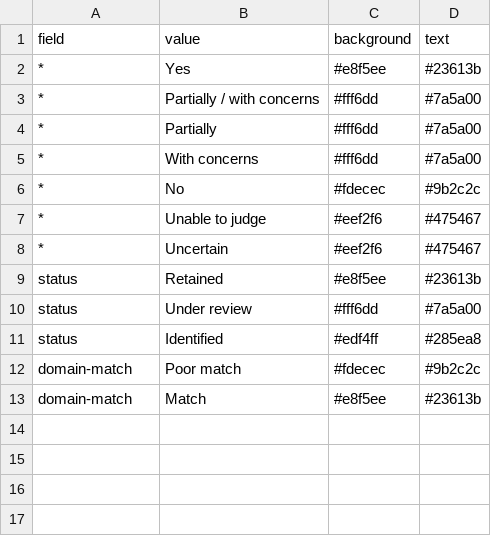
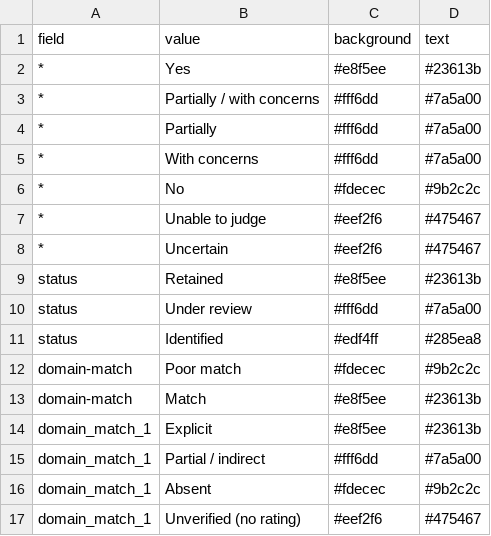
Before and after one commit to SeanFTPatterson/Functional-Outcomes, a CSV file: data/badge_styles.csv, drawn as a sheet; the diff names each change by its address in the sheet, - before the commit and + after, or states it on an @@ line.

```diff
--- a/data/badge_styles.csv
+++ b/data/badge_styles.csv
+row 14: domain_match_1 | Explicit | #e8f5ee | #23613b
+row 15: domain_match_1 | Partial / indirect | #fff6dd | #7a5a00
+row 16: domain_match_1 | Absent | #fdecec | #9b2c2c
+row 17: domain_match_1 | Unverified (no rating) | #eef2f6 | #475467
```
Also changed, not shown: data/fields.csv, data/instruments.csv, 2 other files.
